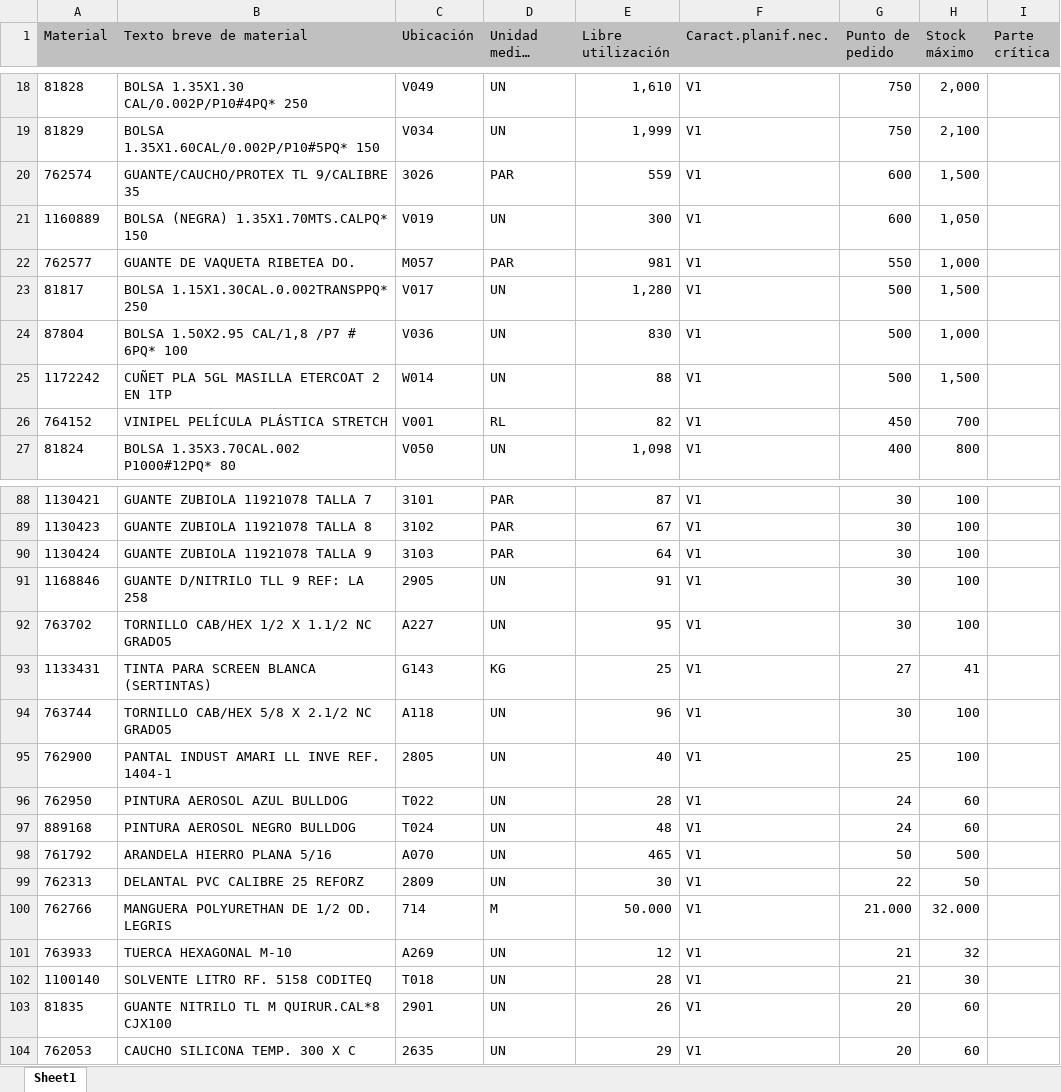
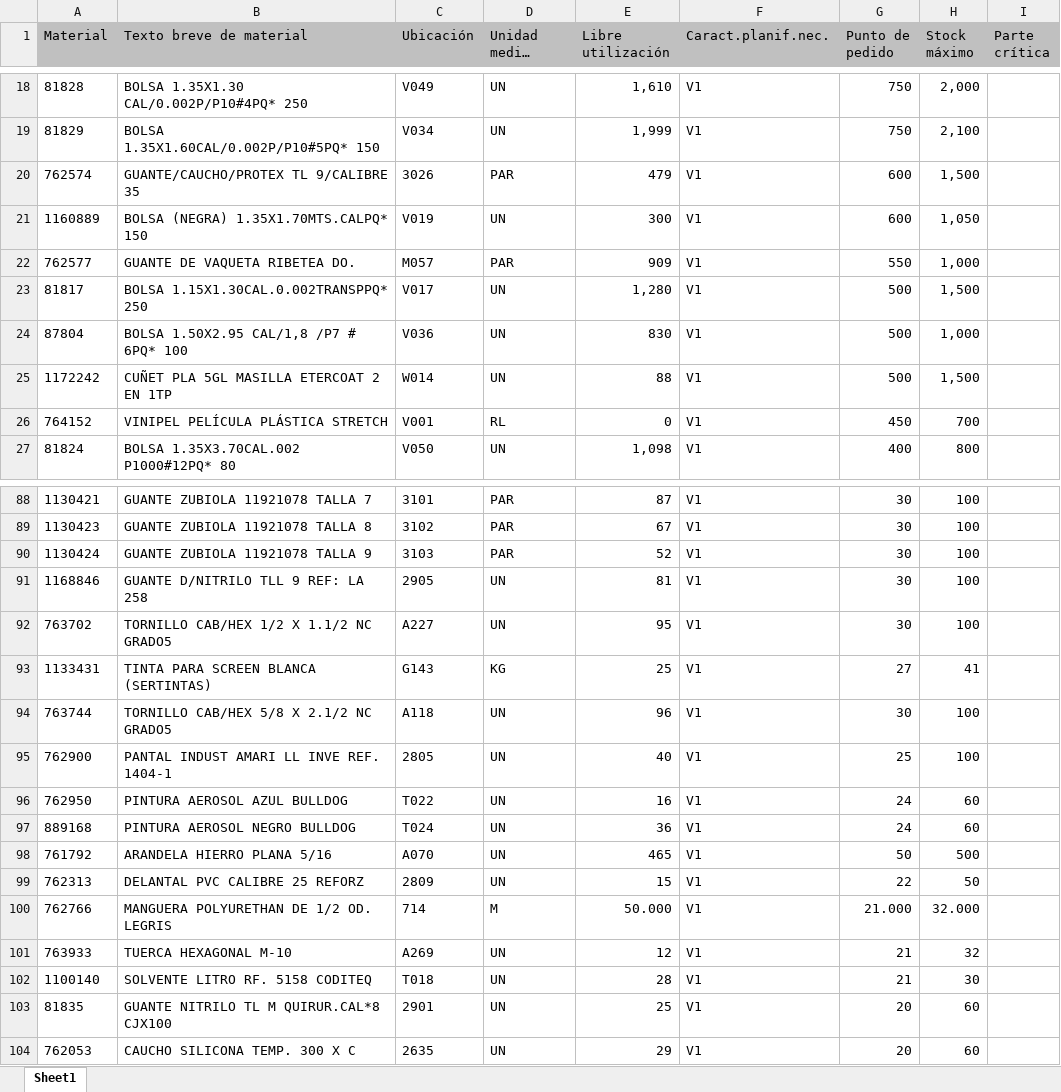
Before and after one commit to reservaseternit-netizen/mi-inventario, an Excel workbook: mi inventario.xlsx, sheet Sheet1, drawn as a sheet; only a part is shown, gaps mark what is left out; long unchanged cells end in …; values as stored, in another font and other column widths than the file's, no borders; the diff covers the shown part only; the diff names each change by its address in the sheet, - before the commit and + after, or states it on an @@ line.

Commit message:
Add files via upload

```diff
--- a/mi inventario.xlsx (sheet Sheet1)
+++ b/mi inventario.xlsx (sheet Sheet1)
-E20 (Libre utilización): 559
+E20 (Libre utilización): 479
-E22 (Libre utilización): 981
+E22 (Libre utilización): 909
-E26 (Libre utilización): 82
+E26 (Libre utilización): 0
-E90 (Libre utilización): 64
+E90 (Libre utilización): 52
-E91 (Libre utilización): 91
+E91 (Libre utilización): 81
-E96 (Libre utilización): 28
+E96 (Libre utilización): 16
-E97 (Libre utilización): 48
+E97 (Libre utilización): 36
-E99 (Libre utilización): 30
+E99 (Libre utilización): 15
-E103 (Libre utilización): 26
+E103 (Libre utilización): 25
```
Also changed, not shown: 18 edited cells elsewhere in this sheet.
